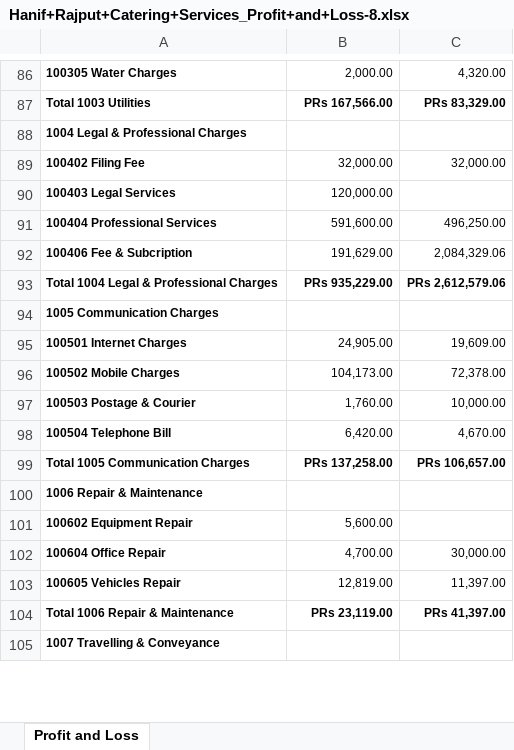
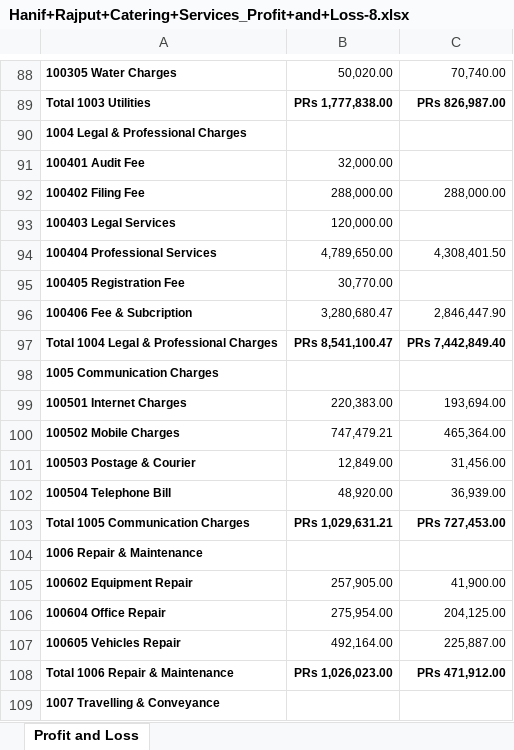
Before and after one commit to adakh3/fin_new, an Excel workbook: uploaded_files/Hanif+Rajput+Catering+Services_Profit+and+Loss-8.xlsx, sheet Profit and Loss, drawn as a sheet; only a part is shown, gaps mark what is left out; values as stored, in another font and other column widths than the file's, no borders; addresses are those after the commit; the diff covers the shown part only; the diff names each change by its address in the sheet, - before the commit and + after, or states it on an @@ line.

```diff
--- a/uploaded_files/Hanif+Rajput+Catering+Services_Profit+and+Loss-8.xlsx (sheet Profit and Loss)
+++ b/uploaded_files/Hanif+Rajput+Catering+Services_Profit+and+Loss-8.xlsx (sheet Profit and Loss)
-B88: 2,000.00
+B88: 50,020.00
-C88: 4,320.00
+C88: 70,740.00
-B89: PRs 167,566.00
+B89: PRs 1,777,838.00
-C89: PRs 83,329.00
+C89: PRs 826,987.00
+row 91: 100401 Audit Fee | 32,000.00
-B92: 32,000.00
+B92: 288,000.00
-C92: 32,000.00
+C92: 288,000.00
-B94: 591,600.00
+B94: 4,789,650.00
-C94: 496,250.00
+C94: 4,308,401.50
+row 95: 100405 Registration Fee | 30,770.00
-B96: 191,629.00
+B96: 3,280,680.47
-C96: 2,084,329.06
+C96: 2,846,447.90
-B97: PRs 935,229.00
+B97: PRs 8,541,100.47
-C97: PRs 2,612,579.06
+C97: PRs 7,442,849.40
-B99: 24,905.00
+B99: 220,383.00
-C99: 19,609.00
+C99: 193,694.00
-B100: 104,173.00
+B100: 747,479.21
-C100: 72,378.00
+C100: 465,364.00
-B101: 1,760.00
+B101: 12,849.00
-C101: 10,000.00
+C101: 31,456.00
-B102: 6,420.00
+B102: 48,920.00
-C102: 4,670.00
+C102: 36,939.00
-B103: PRs 137,258.00
+B103: PRs 1,029,631.21
-C103: PRs 106,657.00
+C103: PRs 727,453.00
-B105: 5,600.00
+B105: 257,905.00
-C105: (empty)
+C105: 41,900.00
-B106: 4,700.00
+B106: 275,954.00
-C106: 30,000.00
+C106: 204,125.00
-B107: 12,819.00
+B107: 492,164.00
-C107: 11,397.00
+C107: 225,887.00
-B108: PRs 23,119.00
+B108: PRs 1,026,023.00
-C108: PRs 41,397.00
+C108: PRs 471,912.00
```
Also changed, not shown: 3 added rows, 1 removed row and 168 edited cells elsewhere in this sheet, uploaded_files/cleaned_Budget.xlsx, uploaded_files/cleaned_Hanif+Rajput+Catering+Services_Profit+and+Loss-8.xlsx, 8 other files.
